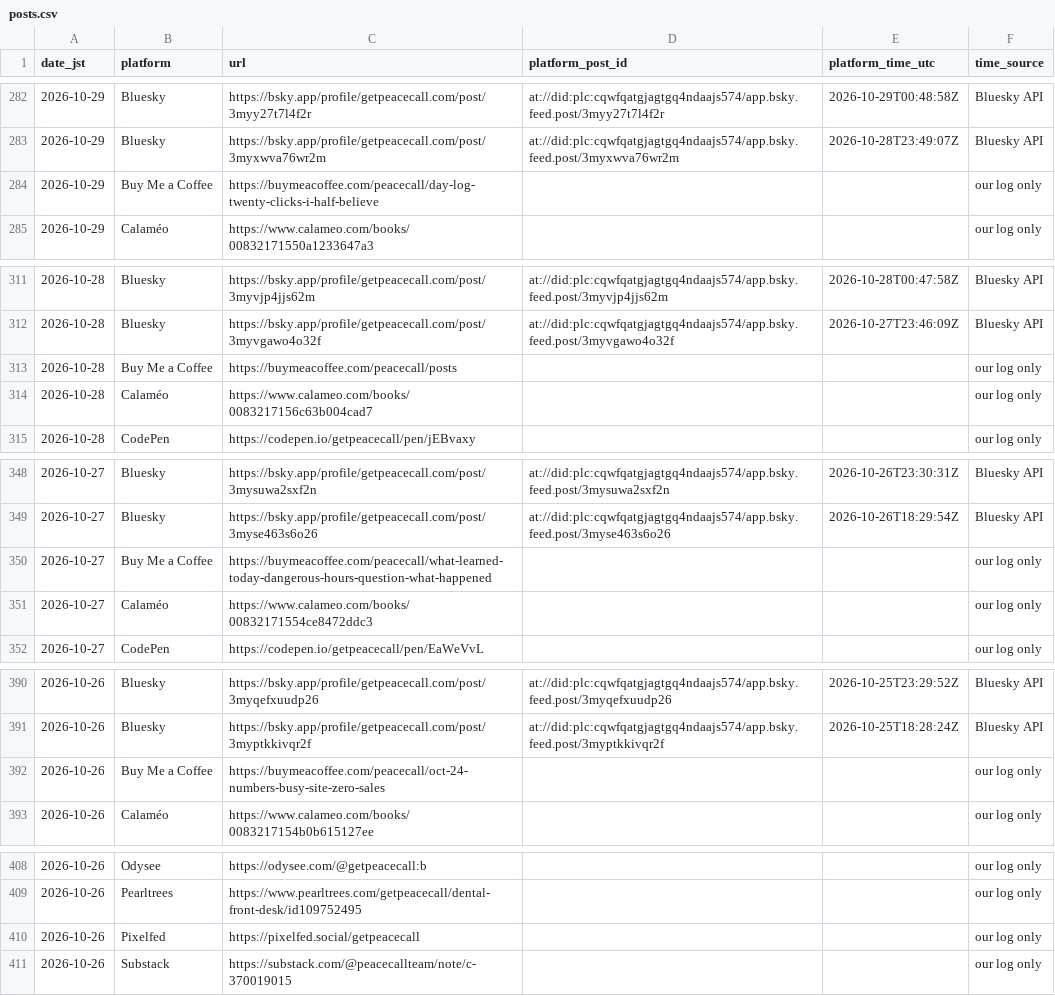
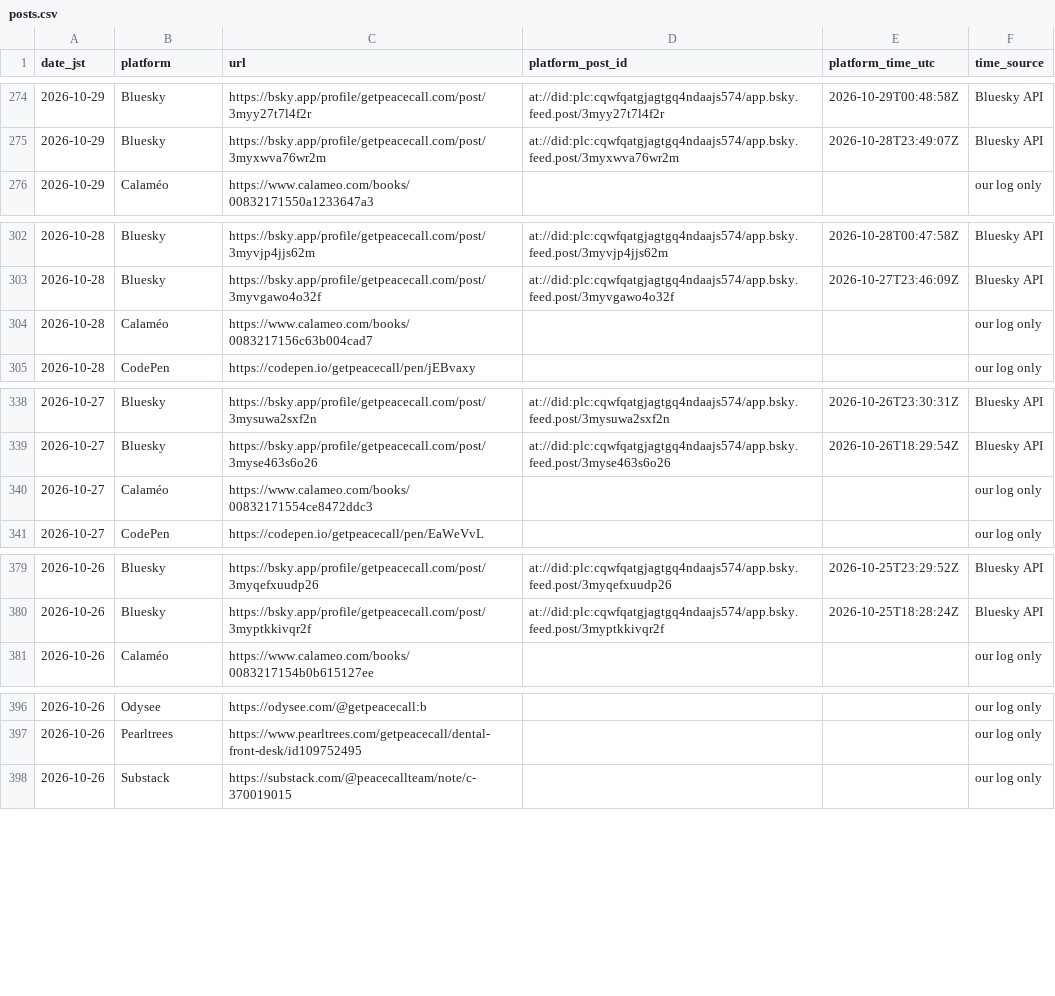
Before and after one commit to getpeacecall/peacecall-public-log, a CSV file: posts.csv, drawn as a sheet; only a part is shown, gaps mark what is left out; the diff covers the shown part only.

```diff
--- a/posts.csv
+++ b/posts.csv
@@ -283,3 +275,2 @@ date_jst,platform,url,platform_post_id,platform_time_utc,time_source
 2026-10-29,Bluesky,https://bsky.app/profile/getpeacecall.com/post/3myxwva76wr2m,at://did:plc:cqwfqatgjagtgq4ndaajs574/app.bsky.feed.post/3myxwva76wr2m,2026-10-28T23:49:07Z,Bluesky API
-2026-10-29,Buy Me a Coffee,https://buymeacoffee.com/peacecall/day-log-twenty-clicks-i-half-believe,,,our log only
 2026-10-29,Calaméo,https://www.calameo.com/books/00832171550a1233647a3,,,our log only
@@ -312,3 +303,2 @@ date_jst,platform,url,platform_post_id,platform_time_utc,time_source
 2026-10-28,Bluesky,https://bsky.app/profile/getpeacecall.com/post/3myvgawo4o32f,at://did:plc:cqwfqatgjagtgq4ndaajs574/app.bsky.feed.post/3myvgawo4o32f,2026-10-27T23:46:09Z,Bluesky API
-2026-10-28,Buy Me a Coffee,https://buymeacoffee.com/peacecall/posts,,,our log only
 2026-10-28,Calaméo,https://www.calameo.com/books/0083217156c63b004cad7,,,our log only
@@ -349,3 +339,2 @@ date_jst,platform,url,platform_post_id,platform_time_utc,time_source
 2026-10-27,Bluesky,https://bsky.app/profile/getpeacecall.com/post/3myse463s6o26,at://did:plc:cqwfqatgjagtgq4ndaajs574/app.bsky.feed.post/3myse463s6o26,2026-10-26T18:29:54Z,Bluesky API
-2026-10-27,Buy Me a Coffee,https://buymeacoffee.com/peacecall/what-learned-today-dangerous-hours-question-what-happened,,,our log only
 2026-10-27,Calaméo,https://www.calameo.com/books/00832171554ce8472ddc3,,,our log only
@@ -391,3 +380,2 @@ date_jst,platform,url,platform_post_id,platform_time_utc,time_source
 2026-10-26,Bluesky,https://bsky.app/profile/getpeacecall.com/post/3myptkkivqr2f,at://did:plc:cqwfqatgjagtgq4ndaajs574/app.bsky.feed.post/3myptkkivqr2f,2026-10-25T18:28:24Z,Bluesky API
-2026-10-26,Buy Me a Coffee,https://buymeacoffee.com/peacecall/oct-24-numbers-busy-site-zero-sales,,,our log only
 2026-10-26,Calaméo,https://www.calameo.com/books/0083217154b0b615127ee,,,our log only
@@ -409,3 +397,2 @@ date_jst,platform,url,platform_post_id,platform_time_utc,time_source
 2026-10-26,Pearltrees,https://www.pearltrees.com/getpeacecall/dental-front-desk/id109752495,,,our log only
-2026-10-26,Pixelfed,https://pixelfed.social/getpeacecall,,,our log only
 2026-10-26,Substack,https://substack.com/@peacecallteam/note/c-370019015,,,our log only
```
Also changed, not shown: 7 added rows, 21 removed rows and 6 edited cells elsewhere in this file, archive_snapshots.csv, build_log.csv, 3 other files.
